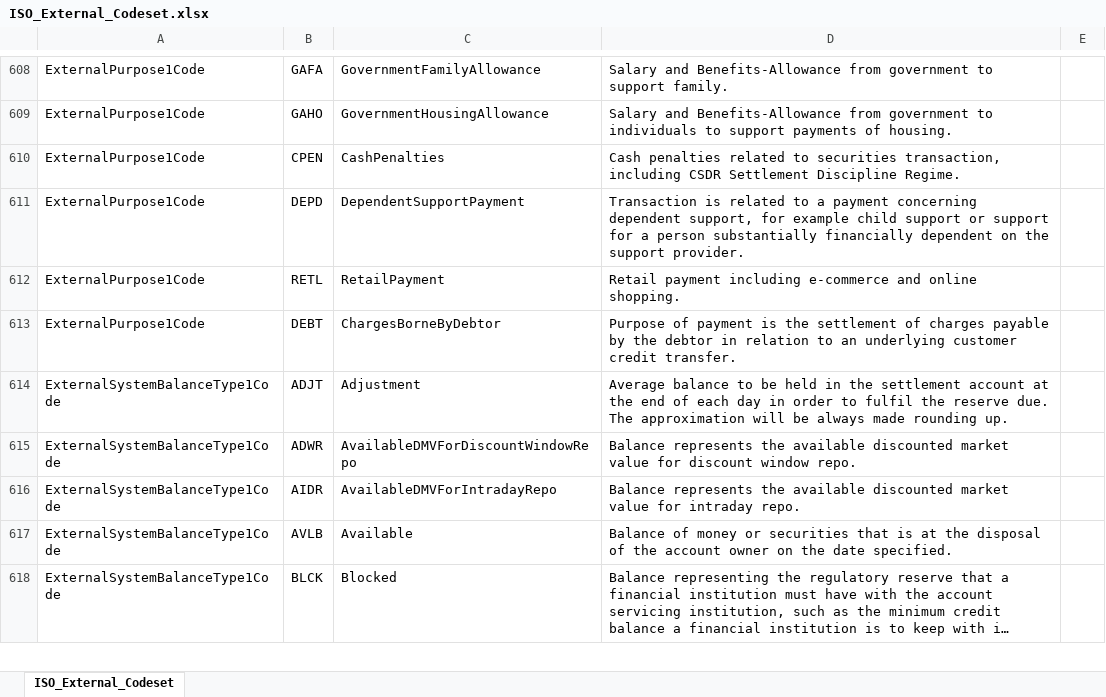
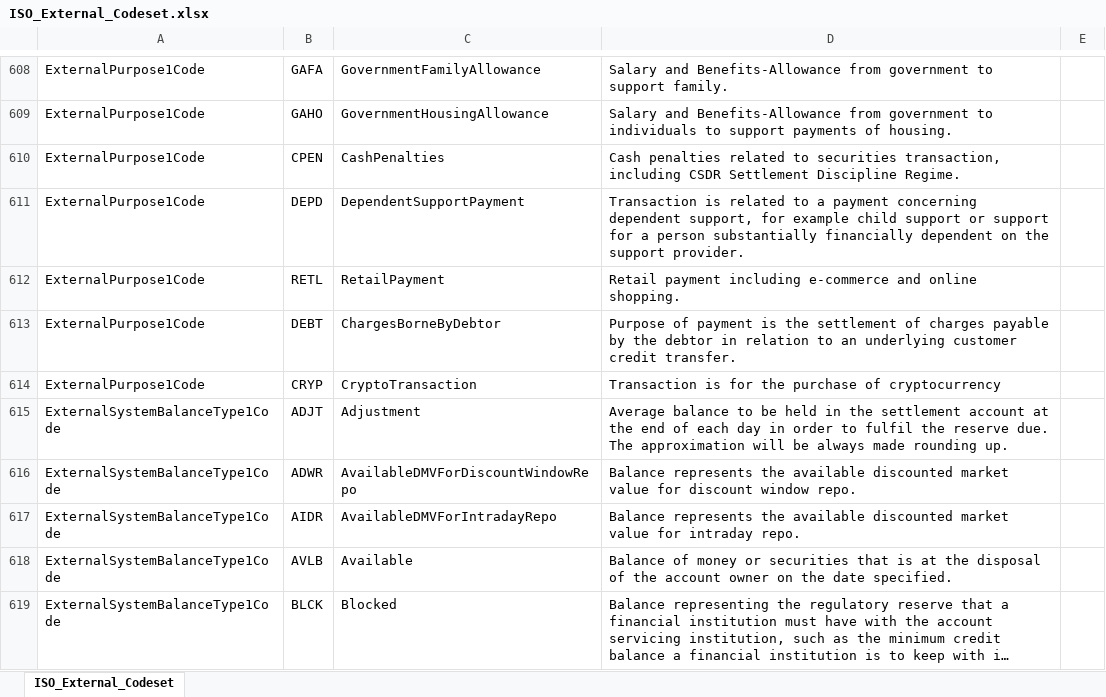
Before and after one commit to OpenBankingUK/External_Internal_CodeSets, an Excel workbook: ISO_External_Codeset.xlsx, sheet ISO_External_Codeset, drawn as a sheet; only a part is shown, gaps mark what is left out; long unchanged cells end in …; values as stored, in another font and other column widths than the file's, no borders; table styles not drawn; the diff names each change by its address in the sheet, - before the commit and + after, or states it on an @@ line.

Commit message:
Added CRYP to ExternalPurpose1Code
Added CRYP to ExternalPurpose1Code

```diff
--- a/ISO_External_Codeset.xlsx (sheet ISO_External_Codeset)
+++ b/ISO_External_Codeset.xlsx (sheet ISO_External_Codeset)
+row 614: ExternalPurpose1Code | CRYP | CryptoTransaction | Transaction is for the purchase of cryptocurrency
```
Also changed, not shown: 1 other file.
